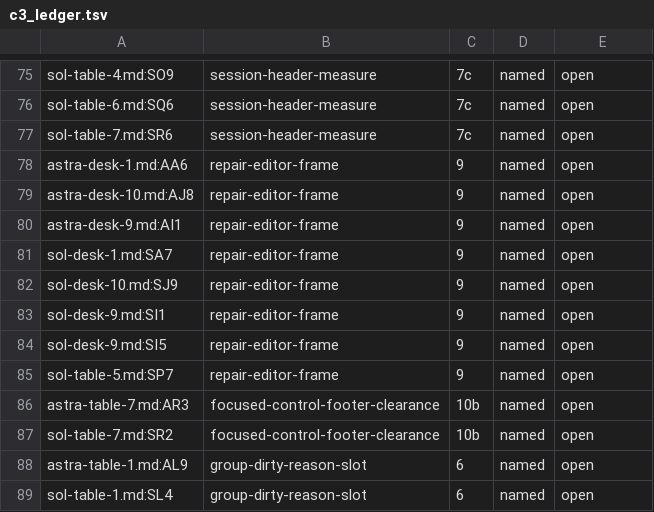
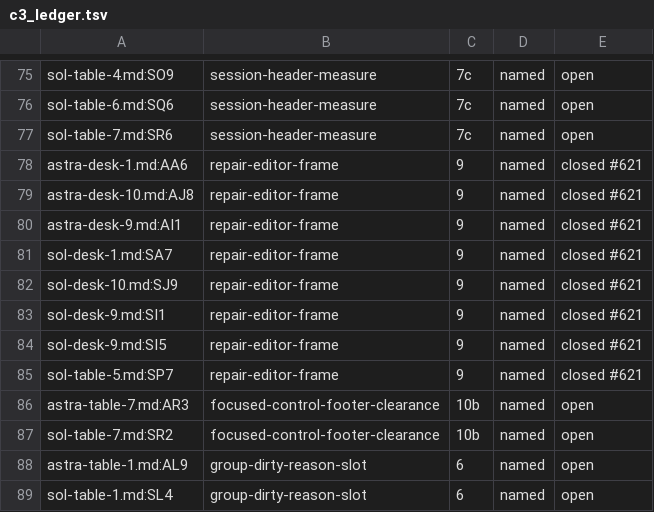
Before and after one commit to david7a68/splat, a TSV file: src/design/c3_ledger.tsv, drawn as a sheet; only a part is shown, gaps mark what is left out.

Commit message:
WIP L9: painted stroke check; close the repair-frame ledger rows

```diff
--- a/src/design/c3_ledger.tsv
+++ b/src/design/c3_ledger.tsv
@@ -77,10 +77,10 @@ sol-table-6.md:SQ6	session-header-measure	7c	named	open
 sol-table-7.md:SR6	session-header-measure	7c	named	open
-astra-desk-1.md:AA6	repair-editor-frame	9	named	open
-astra-desk-10.md:AJ8	repair-editor-frame	9	named	open
-astra-desk-9.md:AI1	repair-editor-frame	9	named	open
-sol-desk-1.md:SA7	repair-editor-frame	9	named	open
-sol-desk-10.md:SJ9	repair-editor-frame	9	named	open
-sol-desk-9.md:SI1	repair-editor-frame	9	named	open
-sol-desk-9.md:SI5	repair-editor-frame	9	named	open
-sol-table-5.md:SP7	repair-editor-frame	9	named	open
+astra-desk-1.md:AA6	repair-editor-frame	9	named	closed #621
+astra-desk-10.md:AJ8	repair-editor-frame	9	named	closed #621
+astra-desk-9.md:AI1	repair-editor-frame	9	named	closed #621
+sol-desk-1.md:SA7	repair-editor-frame	9	named	closed #621
+sol-desk-10.md:SJ9	repair-editor-frame	9	named	closed #621
+sol-desk-9.md:SI1	repair-editor-frame	9	named	closed #621
+sol-desk-9.md:SI5	repair-editor-frame	9	named	closed #621
+sol-table-5.md:SP7	repair-editor-frame	9	named	closed #621
 astra-table-7.md:AR3	focused-control-footer-clearance	10b	named	open
```
Also changed, not shown: 1 other file.
